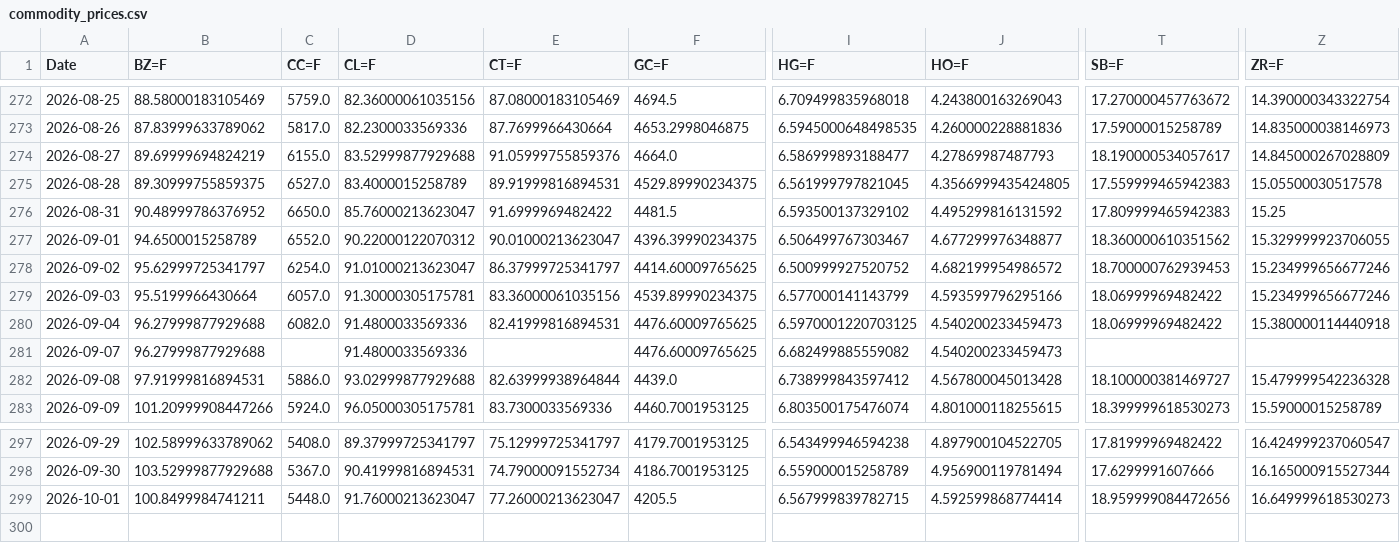
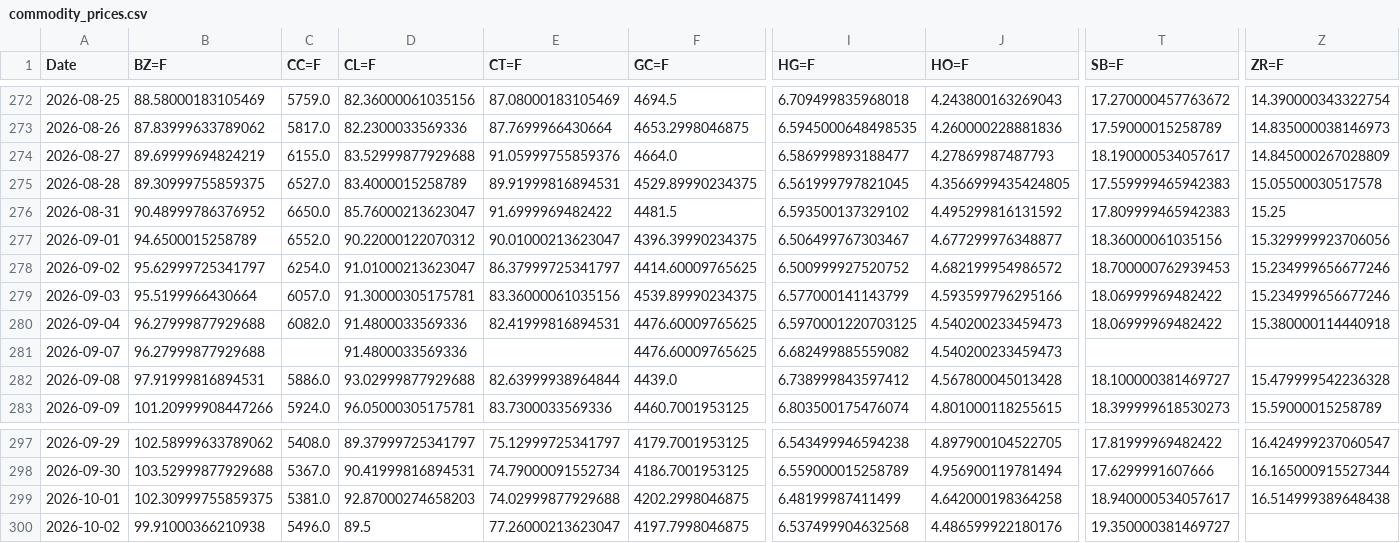
Before and after one commit to efranks0/market-monitor, a CSV file: data/cache/commodity_prices.csv, drawn as a sheet; only a part is shown, gaps mark what is left out; rows hold the shown columns only; the diff covers the shown part only; the diff names each change by its address in the sheet, - before the commit and + after, or states it on an @@ line.

```diff
--- a/data/cache/commodity_prices.csv
+++ b/data/cache/commodity_prices.csv
-T277 (SB=F): 18.360000610351562
+T277 (SB=F): 18.36000061035156
-Z277 (ZR=F): 15.329999923706055
+Z277 (ZR=F): 15.329999923706056
-B299 (BZ=F): 100.8499984741211
+B299 (BZ=F): 102.30999755859375
-C299 (CC=F): 5448.0
+C299 (CC=F): 5381.0
-D299 (CL=F): 91.76000213623047
+D299 (CL=F): 92.87000274658203
-E299 (CT=F): 77.26000213623047
+E299 (CT=F): 74.02999877929688
-F299 (GC=F): 4205.5
+F299 (GC=F): 4202.2998046875
-I299 (HG=F): 6.567999839782715
+I299 (HG=F): 6.48199987411499
-J299 (HO=F): 4.592599868774414
+J299 (HO=F): 4.642000198364258
-T299 (SB=F): 18.959999084472656
+T299 (SB=F): 18.940000534057617
-Z299 (ZR=F): 16.649999618530273
+Z299 (ZR=F): 16.514999389648438
+row 300: 2026-10-02 | 99.91000366210938 | 5496.0 | 89.5 | 77.26000213623047 | 4197.7998046875 | 6.537499904632568 | 4.486599922180176 | 19.350000381469727
```
Also changed, not shown: 17 edited cells elsewhere in this file, data/cache/crypto_prices.csv, data/cache/stock_prices.csv, 3 other files.
